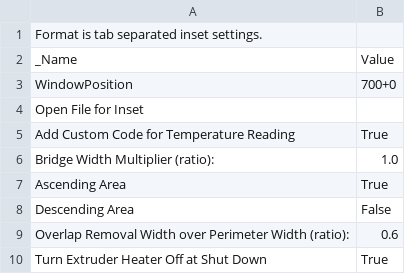
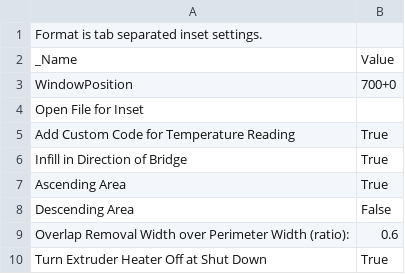
Before and after one commit to jskripsky/Skeinforge-Settings, a CSV file: profiles/extrusion/PLA/inset.csv, drawn as a sheet; removed rows and columns are numbered as before the commit, all else as after; the diff names each change by its address in the sheet, - before the commit and + after, or states it on an @@ line.

```diff
--- a/profiles/extrusion/PLA/inset.csv
+++ b/profiles/extrusion/PLA/inset.csv
-row 6: Bridge Width Multiplier (ratio): | 1.0
+row 6: Infill in Direction of Bridge | True
```
Also changed, not shown: profiles/extrusion/PLA/dimension.csv, profiles/extrusion/PLA/raft.csv, 9 other files.
